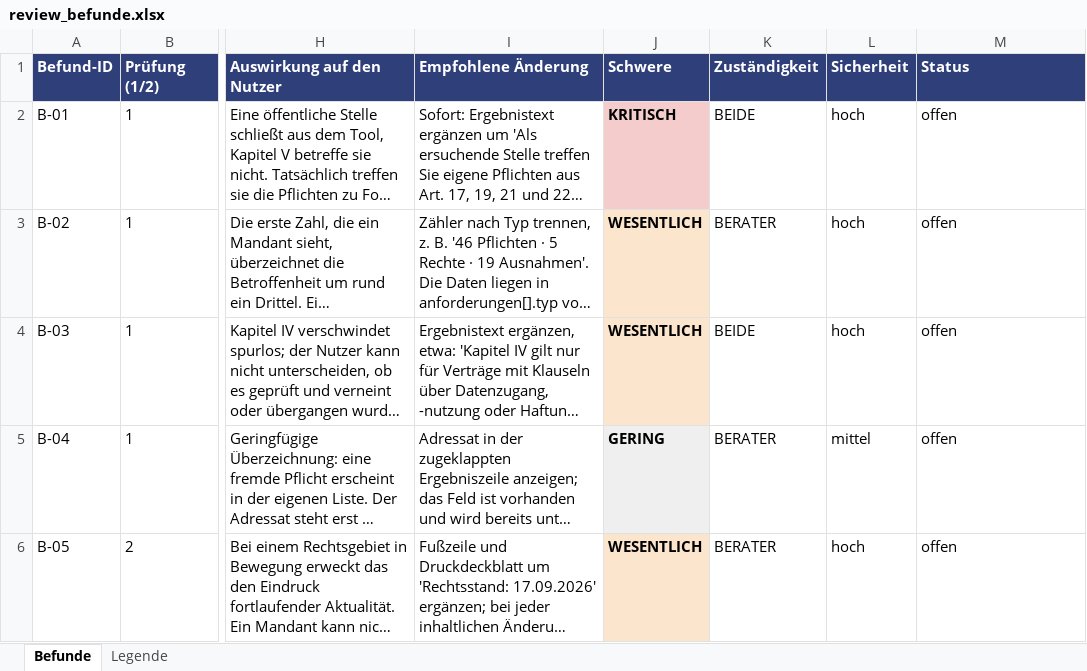
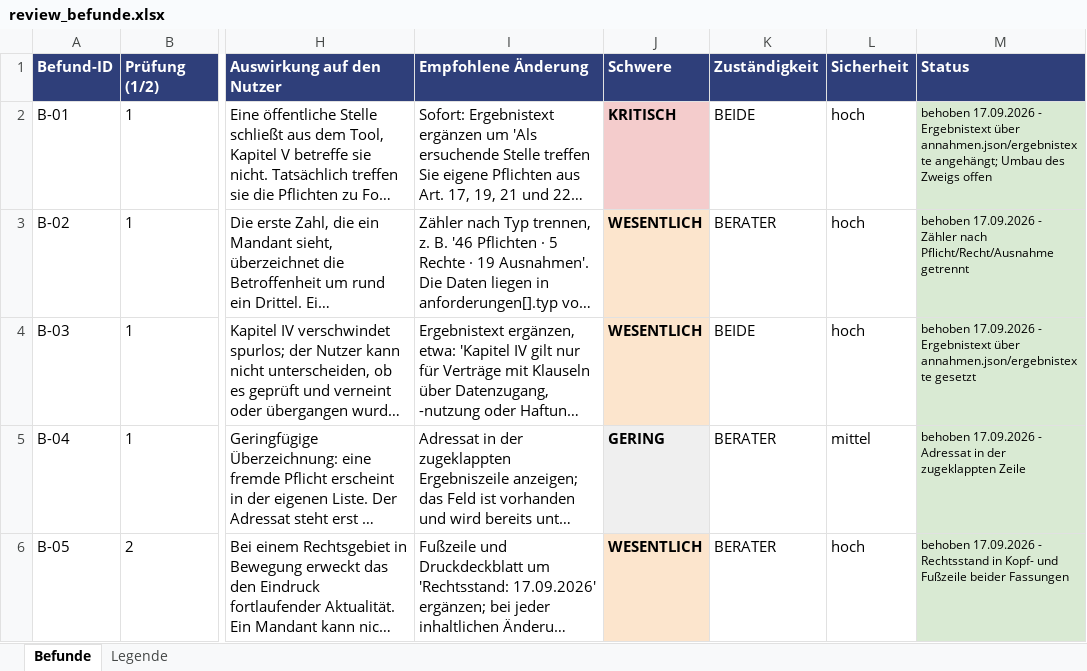
Before and after one commit to lukasgrass/claude_ideas, an Excel workbook: review/review_befunde.xlsx, sheet Befunde, drawn as a sheet; only a part is shown, gaps mark what is left out; long unchanged cells end in …; values as stored, in another font and other column widths than the file's, no borders; the diff covers the shown part only; the diff names each change by its address in the sheet, - before the commit and + after, or states it on an @@ line.

```diff
--- a/review/review_befunde.xlsx (sheet Befunde)
+++ b/review/review_befunde.xlsx (sheet Befunde)
-M2 (Status): offen
+M2 (Status): behoben 17.09.2026 - Ergebnistext über annahmen.json/ergebnistexte angehängt; Umbau des Zweigs offen
-M2:M6 fill: none
+M2:M6 fill: #D9EAD3, text size: smaller
-M3 (Status): offen
+M3 (Status): behoben 17.09.2026 - Zähler nach Pflicht/Recht/Ausnahme getrennt
-M4 (Status): offen
+M4 (Status): behoben 17.09.2026 - Ergebnistext über annahmen.json/ergebnistexte gesetzt
-M5 (Status): offen
+M5 (Status): behoben 17.09.2026 - Adressat in der zugeklappten Zeile
-M6 (Status): offen
+M6 (Status): behoben 17.09.2026 - Rechtsstand in Kopf- und Fußzeile beider Fassungen
```
Also changed, not shown: 5 edited cells and cell formats elsewhere in this sheet, 12 other files.
